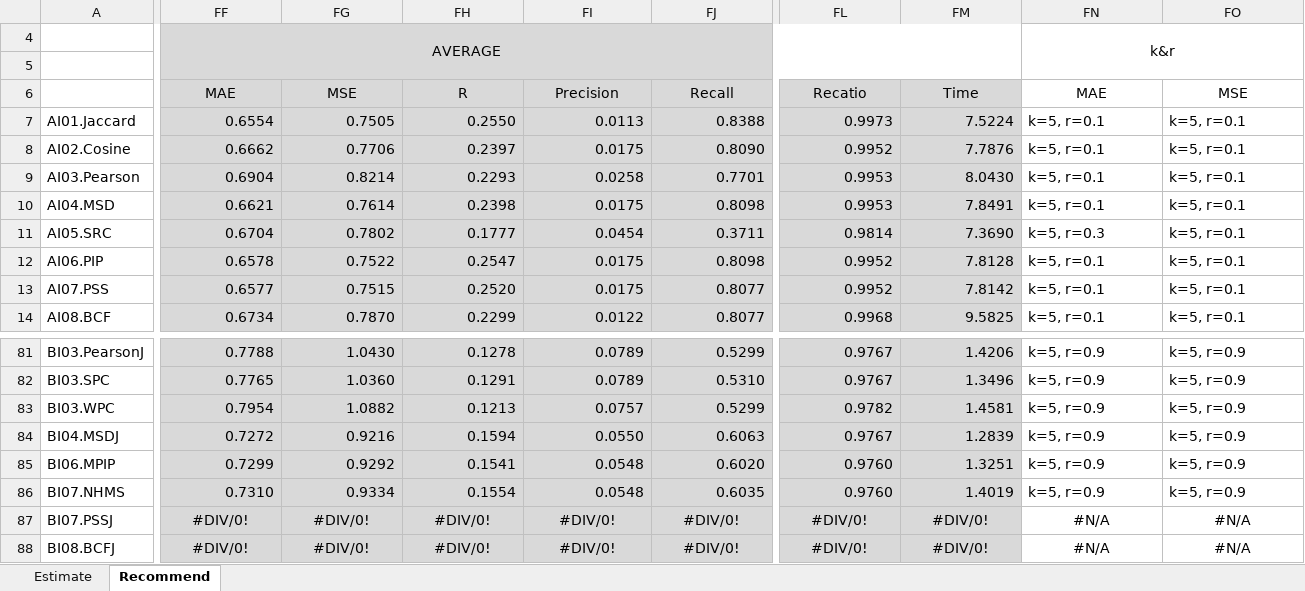
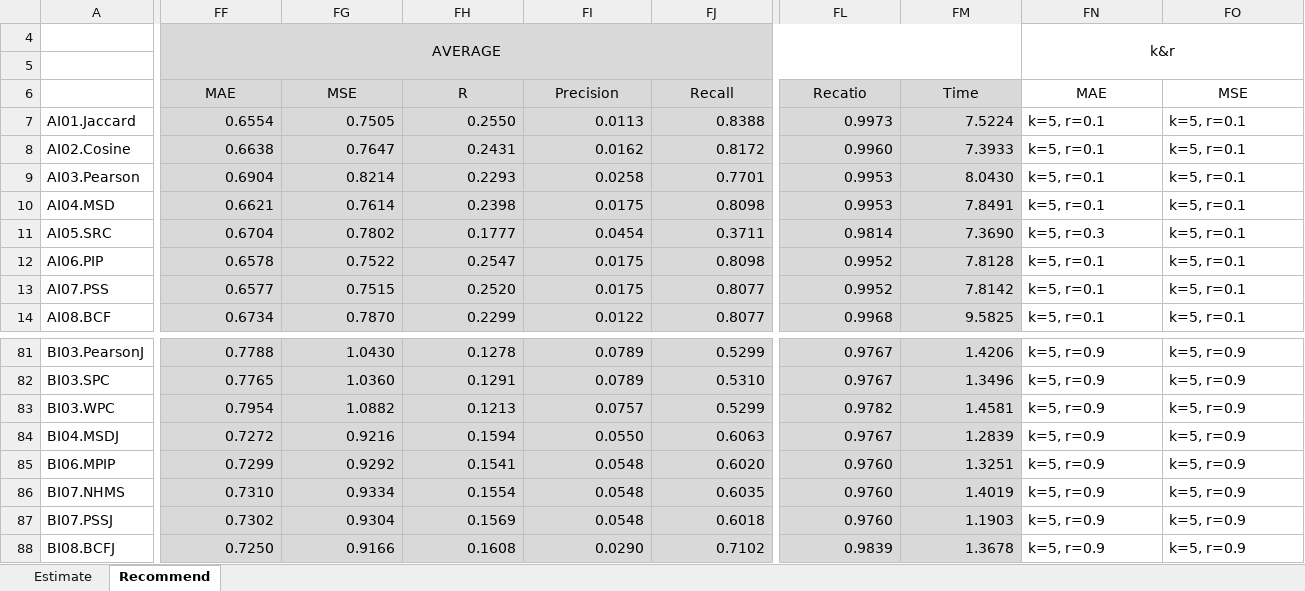
Before and after one commit to locnguyenacademic/sim, an Excel workbook: 4_testing/neighborcf/movielens/2022.05.19/TestAnalysis.xlsx, sheet Recommend, drawn as a sheet; only a part is shown, gaps mark what is left out; values as stored, in another font and other column widths than the file's, no borders; the diff covers the shown part only; the diff names each change by its address in the sheet, - before the commit and + after, or states it on an @@ line.

```diff
--- a/4_testing/neighborcf/movielens/2022.05.19/TestAnalysis.xlsx (sheet Recommend)
+++ b/4_testing/neighborcf/movielens/2022.05.19/TestAnalysis.xlsx (sheet Recommend)
-FF8: 0.6662
+FF8: 0.6638
-FG8: 0.7706
+FG8: 0.7647
-FH8: 0.2397
+FH8: 0.2431
-FI8: 0.0175
+FI8: 0.0162
-FJ8: 0.8090
+FJ8: 0.8172
-FL8: 0.9952
+FL8: 0.9960
-FM8: 7.7876
+FM8: 7.3933
-FF87: #DIV/0!
+FF87: 0.7302
-FF87:FJ88 alignment: center
+FF87:FJ88 alignment: right
-FG87: #DIV/0!
+FG87: 0.9304
-FH87: #DIV/0!
+FH87: 0.1569
-FI87: #DIV/0!
+FI87: 0.0548
-FJ87: #DIV/0!
+FJ87: 0.6018
-FL87: #DIV/0!
+FL87: 0.9760
-FL87:FM88 alignment: center
+FL87:FM88 alignment: right
-FM87: #DIV/0!
+FM87: 1.1903
-FN87:FN88: #N/A
+FN87:FN88: k=5, r=0.9
-FN87:FO88 alignment: center
+FN87:FO88 alignment: left
-FO87:FO88: #N/A
+FO87:FO88: k=5, r=0.9
-FF88: #DIV/0!
+FF88: 0.7250
-FG88: #DIV/0!
+FG88: 0.9166
-FH88: #DIV/0!
+FH88: 0.1608
-FI88: #DIV/0!
+FI88: 0.0290
-FJ88: #DIV/0!
+FJ88: 0.7102
-FL88: #DIV/0!
+FL88: 0.9839
-FM88: #DIV/0!
+FM88: 1.3678
```
Also changed, not shown: 831 edited cells and cell formats elsewhere in this sheet, sheet Estimate, 1 other file.
